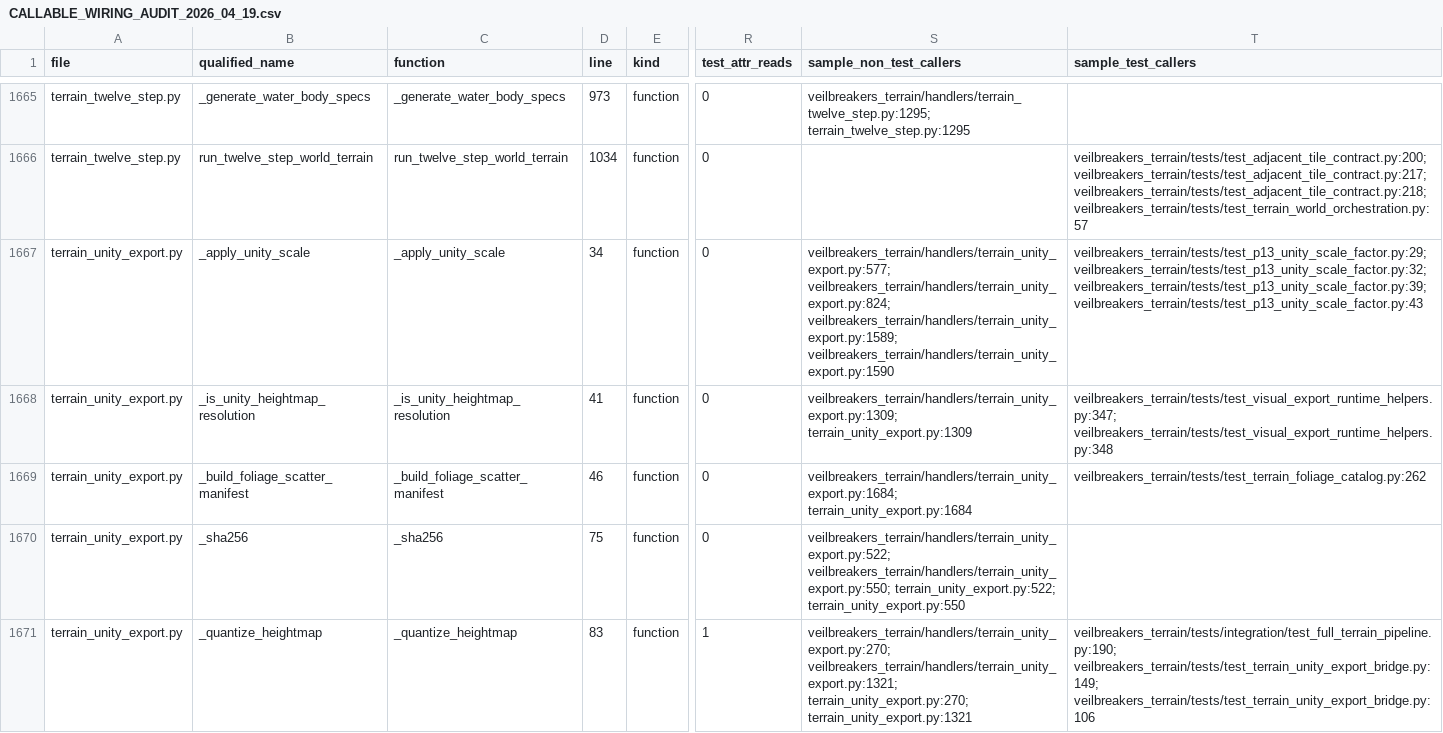
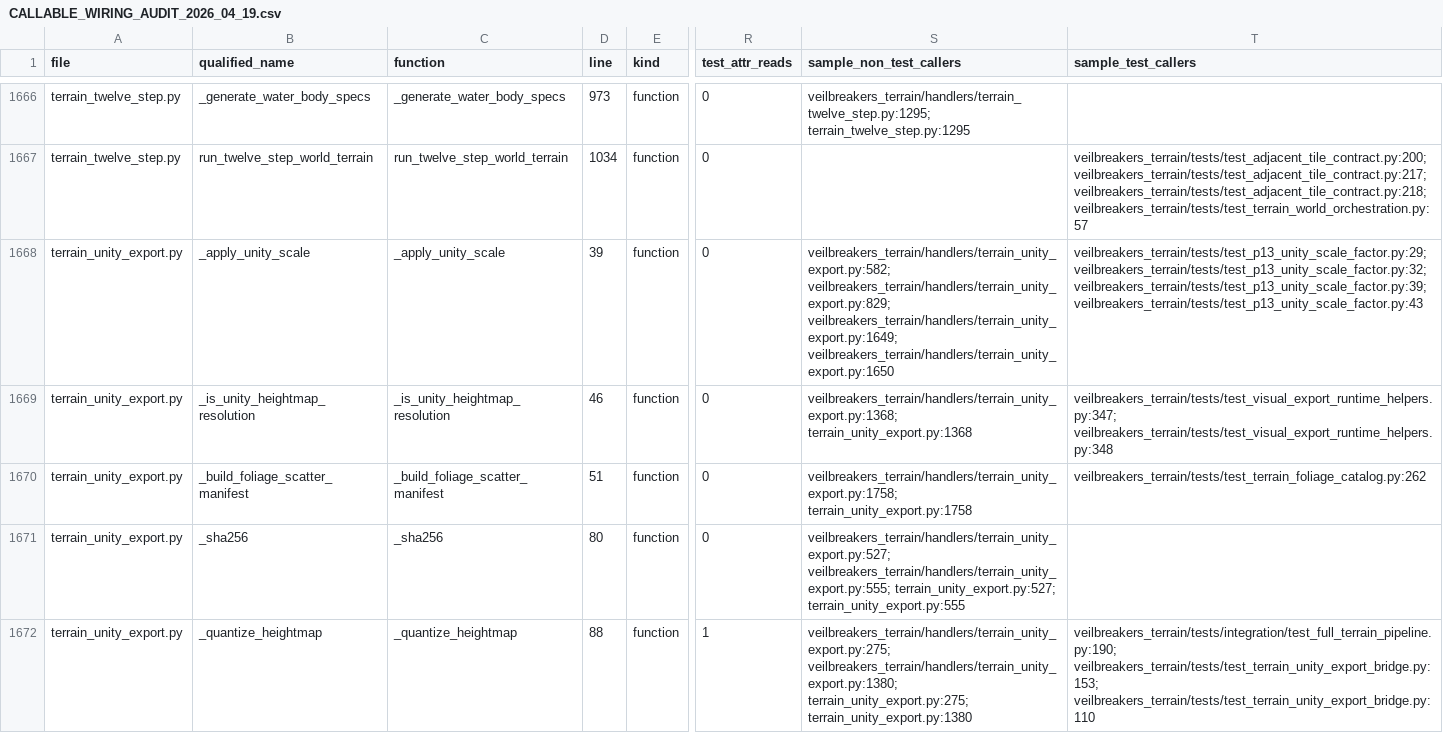
Before and after one commit to Sharks820/veilbreakers-terrain, a CSV file: output/spreadsheet/CALLABLE_WIRING_AUDIT_2026_04_19.csv, drawn as a sheet; only a part is shown, gaps mark what is left out; addresses are those after the commit; the diff covers the shown part only; the diff names each change by its address in the sheet, - before the commit and + after, or states it on an @@ line.

```diff
--- a/output/spreadsheet/CALLABLE_WIRING_AUDIT_2026_04_19.csv
+++ b/output/spreadsheet/CALLABLE_WIRING_AUDIT_2026_04_19.csv
-D1668 (line): 34
+D1668 (line): 39
-S1668 (sample_non_test_callers): veilbreakers_terrain/handlers/terrain_unity_export.py:577; veilbreakers_terrain/handlers/terrain_unity_export.py:824; veilbreakers_terrain/handlers/terrain_unity_export.py:1589; veilbreakers_terrain/handlers/terrain_unity_export.py:1590
+S1668 (sample_non_test_callers): veilbreakers_terrain/handlers/terrain_unity_export.py:582; veilbreakers_terrain/handlers/terrain_unity_export.py:829; veilbreakers_terrain/handlers/terrain_unity_export.py:1649; veilbreakers_terrain/handlers/terrain_unity_export.py:1650
-D1669 (line): 41
+D1669 (line): 46
-S1669 (sample_non_test_callers): veilbreakers_terrain/handlers/terrain_unity_export.py:1309; terrain_unity_export.py:1309
+S1669 (sample_non_test_callers): veilbreakers_terrain/handlers/terrain_unity_export.py:1368; terrain_unity_export.py:1368
-D1670 (line): 46
+D1670 (line): 51
-S1670 (sample_non_test_callers): veilbreakers_terrain/handlers/terrain_unity_export.py:1684; terrain_unity_export.py:1684
+S1670 (sample_non_test_callers): veilbreakers_terrain/handlers/terrain_unity_export.py:1758; terrain_unity_export.py:1758
-D1671 (line): 75
+D1671 (line): 80
-S1671 (sample_non_test_callers): veilbreakers_terrain/handlers/terrain_unity_export.py:522; veilbreakers_terrain/handlers/terrain_unity_export.py:550; terrain_unity_export.py:522; terrain_unity_export.py:550
+S1671 (sample_non_test_callers): veilbreakers_terrain/handlers/terrain_unity_export.py:527; veilbreakers_terrain/handlers/terrain_unity_export.py:555; terrain_unity_export.py:527; terrain_unity_export.py:555
-D1672 (line): 83
+D1672 (line): 88
-S1672 (sample_non_test_callers): veilbreakers_terrain/handlers/terrain_unity_export.py:270; veilbreakers_terrain/handlers/terrain_unity_export.py:1321; terrain_unity_export.py:270; terrain_unity_export.py:1321
+S1672 (sample_non_test_callers): veilbreakers_terrain/handlers/terrain_unity_export.py:275; veilbreakers_terrain/handlers/terrain_unity_export.py:1380; terrain_unity_export.py:275; terrain_unity_export.py:1380
-T1672 (sample_test_callers): veilbreakers_terrain/tests/integration/test_full_terrain_pipeline.py:190; veilbreakers_terrain/tests/test_terrain_unity_export_bridge.py:149; veilbreakers_terrain/tests/test_terrain_unity_export_bridge.py:106
+T1672 (sample_test_callers): veilbreakers_terrain/tests/integration/test_full_terrain_pipeline.py:190; veilbreakers_terrain/tests/test_terrain_unity_export_bridge.py:153; veilbreakers_terrain/tests/test_terrain_unity_export_bridge.py:110
```
Also changed, not shown: 2 added rows and 151 edited cells elsewhere in this file, output/verification/CALLABLE_VERIFICATION_MATRIX.csv, 16 other files.
